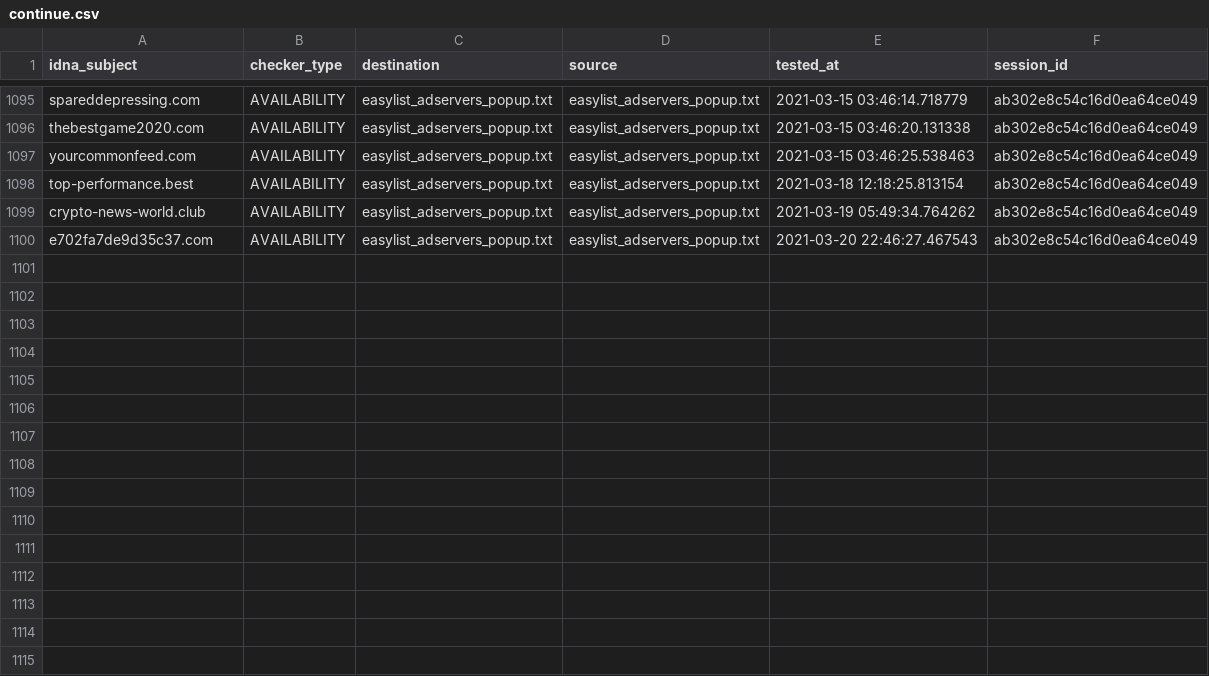
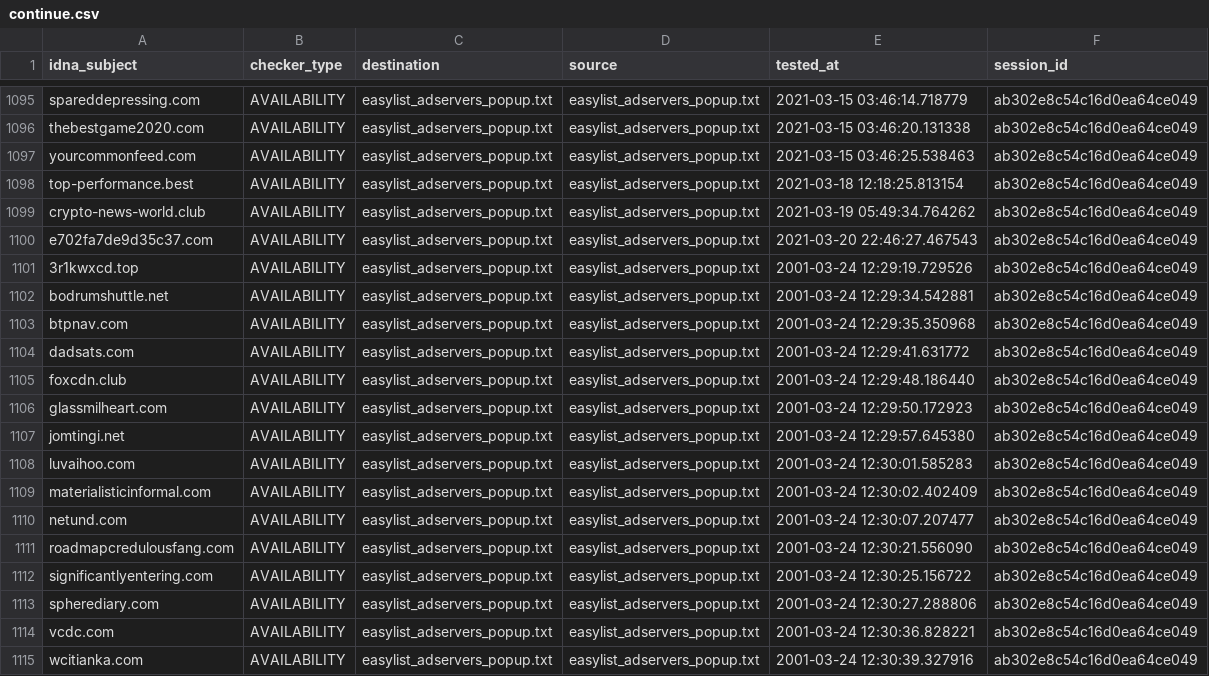
Before and after one commit to dns-test/EasyList, a CSV file: output/easylist_adservers_popup.txt/continue.csv, drawn as a sheet; only a part is shown, gaps mark what is left out.

```diff
--- a/output/easylist_adservers_popup.txt/continue.csv
+++ b/output/easylist_adservers_popup.txt/continue.csv
@@ -1100 +1100,16 @@ crypto-news-world.club,AVAILABILITY,easylist_adservers_popup.txt,easylist_adserv
 e702fa7de9d35c37.com,AVAILABILITY,easylist_adservers_popup.txt,easylist_adservers_popup.txt,2021-03-20 22:46:27.467543,ab302e8c54c16d0ea64ce049
+3r1kwxcd.top,AVAILABILITY,easylist_adservers_popup.txt,easylist_adservers_popup.txt,2001-03-24 12:29:19.729526,ab302e8c54c16d0ea64ce049
+bodrumshuttle.net,AVAILABILITY,easylist_adservers_popup.txt,easylist_adservers_popup.txt,2001-03-24 12:29:34.542881,ab302e8c54c16d0ea64ce049
+btpnav.com,AVAILABILITY,easylist_adservers_popup.txt,easylist_adservers_popup.txt,2001-03-24 12:29:35.350968,ab302e8c54c16d0ea64ce049
+dadsats.com,AVAILABILITY,easylist_adservers_popup.txt,easylist_adservers_popup.txt,2001-03-24 12:29:41.631772,ab302e8c54c16d0ea64ce049
+foxcdn.club,AVAILABILITY,easylist_adservers_popup.txt,easylist_adservers_popup.txt,2001-03-24 12:29:48.186440,ab302e8c54c16d0ea64ce049
+glassmilheart.com,AVAILABILITY,easylist_adservers_popup.txt,easylist_adservers_popup.txt,2001-03-24 12:29:50.172923,ab302e8c54c16d0ea64ce049
+jomtingi.net,AVAILABILITY,easylist_adservers_popup.txt,easylist_adservers_popup.txt,2001-03-24 12:29:57.645380,ab302e8c54c16d0ea64ce049
+luvaihoo.com,AVAILABILITY,easylist_adservers_popup.txt,easylist_adservers_popup.txt,2001-03-24 12:30:01.585283,ab302e8c54c16d0ea64ce049
+materialisticinformal.com,AVAILABILITY,easylist_adservers_popup.txt,easylist_adservers_popup.txt,2001-03-24 12:30:02.402409,ab302e8c54c16d0ea64ce049
+netund.com,AVAILABILITY,easylist_adservers_popup.txt,easylist_adservers_popup.txt,2001-03-24 12:30:07.207477,ab302e8c54c16d0ea64ce049
+roadmapcredulousfang.com,AVAILABILITY,easylist_adservers_popup.txt,easylist_adservers_popup.txt,2001-03-24 12:30:21.556090,ab302e8c54c16d0ea64ce049
+significantlyentering.com,AVAILABILITY,easylist_adservers_popup.txt,easylist_adservers_popup.txt,2001-03-24 12:30:25.156722,ab302e8c54c16d0ea64ce049
+spherediary.com,AVAILABILITY,easylist_adservers_popup.txt,easylist_adservers_popup.txt,2001-03-24 12:30:27.288806,ab302e8c54c16d0ea64ce049
+vcdc.com,AVAILABILITY,easylist_adservers_popup.txt,easylist_adservers_popup.txt,2001-03-24 12:30:36.828221,ab302e8c54c16d0ea64ce049
+wcitianka.com,AVAILABILITY,easylist_adservers_popup.txt,easylist_adservers_popup.txt,2001-03-24 12:30:39.327916,ab302e8c54c16d0ea64ce049
```
Also changed, not shown: output/easylist_specific_block.txt/continue.csv, 33 other files.
